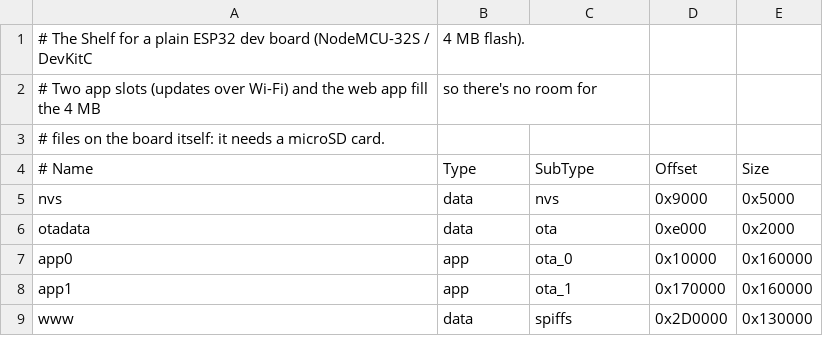
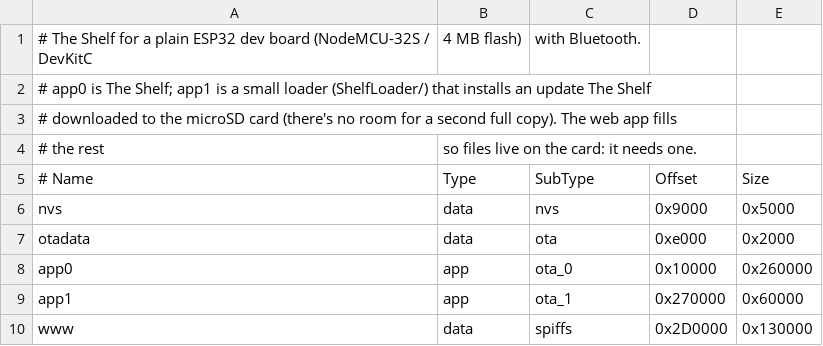
Before and after one commit to hardwaremack-prog/The-Shelf-Heltec-V4, a CSV file: partitions/esp32_4mb.csv, drawn as a sheet.

```diff
--- a/partitions/esp32_4mb.csv
+++ b/partitions/esp32_4mb.csv
@@ -1,4 +1,5 @@
-# The Shelf for a plain ESP32 dev board (NodeMCU-32S / DevKitC, 4 MB flash).
-# Two app slots (updates over Wi-Fi) and the web app fill the 4 MB, so there's no room for
-# files on the board itself: it needs a microSD card.
+# The Shelf for a plain ESP32 dev board (NodeMCU-32S / DevKitC, 4 MB flash), with Bluetooth.
+# app0 is The Shelf; app1 is a small loader (ShelfLoader/) that installs an update The Shelf
+# downloaded to the microSD card (there's no room for a second full copy). The web app fills
+# the rest, so files live on the card: it needs one.
 # Name,   Type, SubType, Offset,   Size
@@ -6,4 +7,4 @@ nvs,      data, nvs,     0x9000,   0x5000
 otadata,  data, ota,     0xe000,   0x2000
-app0,     app,  ota_0,   0x10000,  0x160000
-app1,     app,  ota_1,   0x170000, 0x160000
+app0,     app,  ota_0,   0x10000,  0x260000
+app1,     app,  ota_1,   0x270000, 0x60000
 www,      data, spiffs,  0x2D0000, 0x130000
```
Also changed, not shown: 34 other files.
